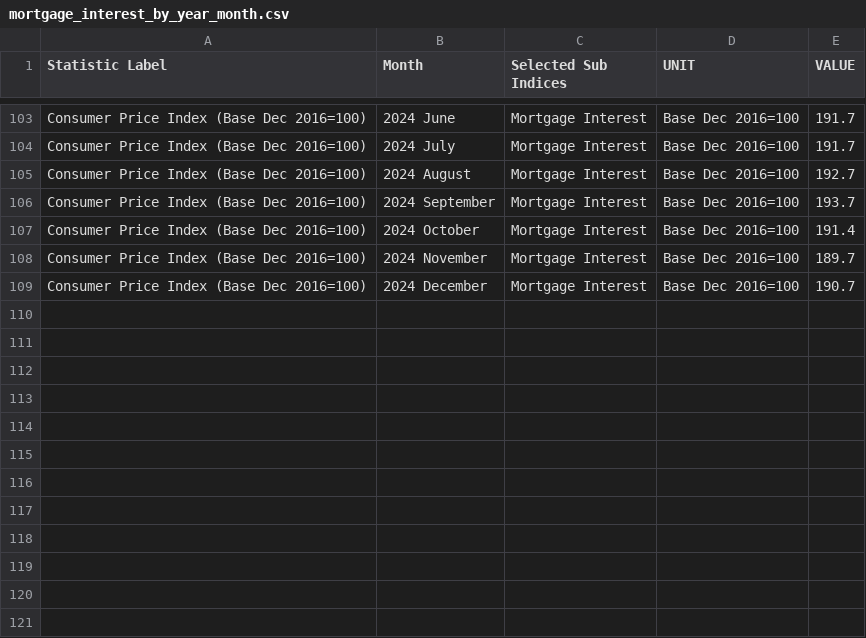
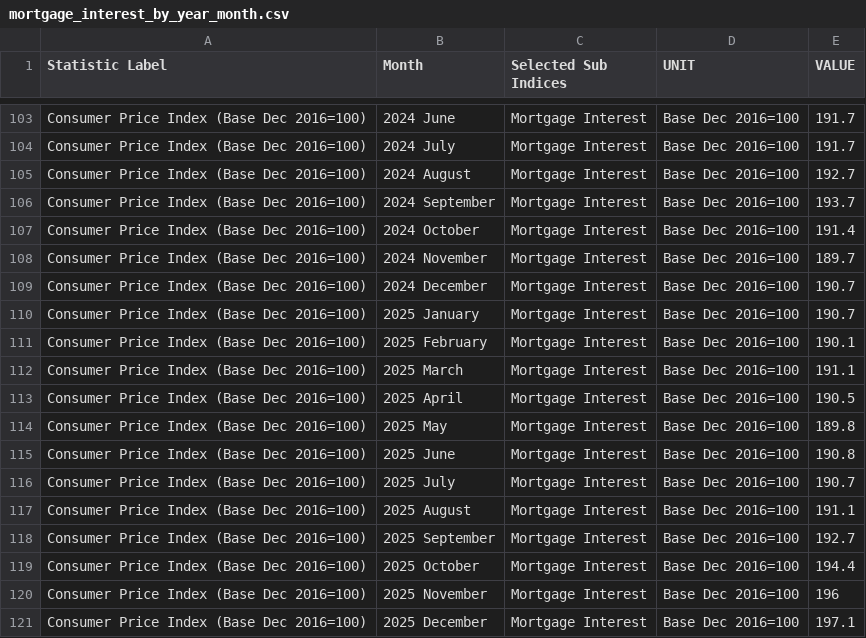
Before and after one commit to emmettpquinn/Data-Analytics-Group, a CSV file: external_datasets/mortgage_interest_by_year_month.csv, drawn as a sheet; only a part is shown, gaps mark what is left out; the diff names each change by its address in the sheet, - before the commit and + after, or states it on an @@ line.

```diff
--- a/external_datasets/mortgage_interest_by_year_month.csv
+++ b/external_datasets/mortgage_interest_by_year_month.csv
+row 110: Consumer Price Index (Base Dec 2016=100) | 2025 January | Mortgage Interest | Base Dec 2016=100 | 190.7
+row 111: Consumer Price Index (Base Dec 2016=100) | 2025 February | Mortgage Interest | Base Dec 2016=100 | 190.1
+row 112: Consumer Price Index (Base Dec 2016=100) | 2025 March | Mortgage Interest | Base Dec 2016=100 | 191.1
+row 113: Consumer Price Index (Base Dec 2016=100) | 2025 April | Mortgage Interest | Base Dec 2016=100 | 190.5
+row 114: Consumer Price Index (Base Dec 2016=100) | 2025 May | Mortgage Interest | Base Dec 2016=100 | 189.8
+row 115: Consumer Price Index (Base Dec 2016=100) | 2025 June | Mortgage Interest | Base Dec 2016=100 | 190.8
+row 116: Consumer Price Index (Base Dec 2016=100) | 2025 July | Mortgage Interest | Base Dec 2016=100 | 190.7
+row 117: Consumer Price Index (Base Dec 2016=100) | 2025 August | Mortgage Interest | Base Dec 2016=100 | 191.1
+row 118: Consumer Price Index (Base Dec 2016=100) | 2025 September | Mortgage Interest | Base Dec 2016=100 | 192.7
+row 119: Consumer Price Index (Base Dec 2016=100) | 2025 October | Mortgage Interest | Base Dec 2016=100 | 194.4
+row 120: Consumer Price Index (Base Dec 2016=100) | 2025 November | Mortgage Interest | Base Dec 2016=100 | 196
+row 121: Consumer Price Index (Base Dec 2016=100) | 2025 December | Mortgage Interest | Base Dec 2016=100 | 197.1
```
Also changed, not shown: external_datasets/population.csv, 27 other files.
